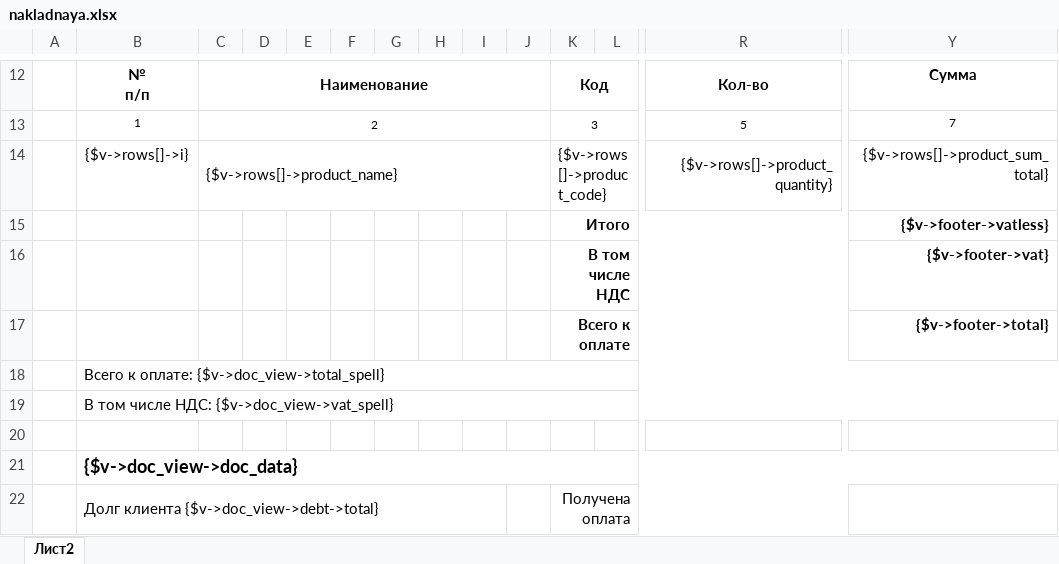
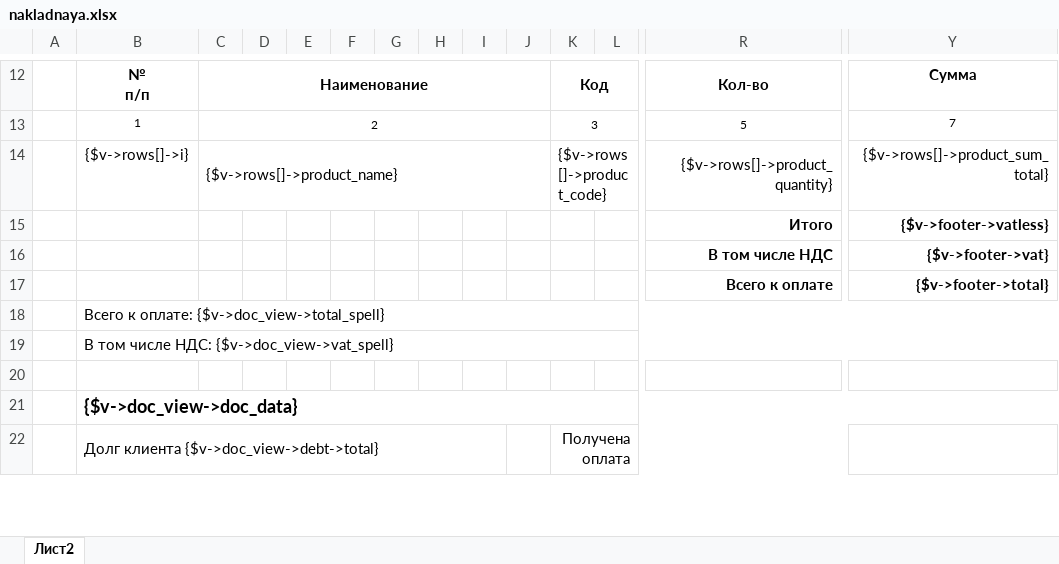
Before and after one commit to baycik/isell, an Excel workbook: application/views/rpt/ru/doc/nakladnaya.xlsx, sheet Лист2, drawn as a sheet; only a part is shown, gaps mark what is left out; values as stored, in another font and other column widths than the file's, no borders; removed rows and columns are numbered as before the commit, all else as after; rows hold the shown columns only; the diff names each change by its address in the sheet, - before the commit and + after, or states it on an @@ line.

```diff
--- a/application/views/rpt/ru/doc/nakladnaya.xlsx (sheet Лист2)
+++ b/application/views/rpt/ru/doc/nakladnaya.xlsx (sheet Лист2)
-row 15:  |  |  |  |  |  |  |  |  |  | Итого |  |  | {$v->footer->vatless}
-row 16:  |  |  |  |  |  |  |  |  |  | В том числе НДС |  |  | {$v->footer->vat}
-row 17:  |  |  |  |  |  |  |  |  |  | Всего к оплате |  |  | {$v->footer->total}
+row 15:  |  |  |  |  |  |  |  |  |  |  |  | Итого | {$v->footer->vatless}
+row 16:  |  |  |  |  |  |  |  |  |  |  |  | В том числе НДС | {$v->footer->vat}
+row 17:  |  |  |  |  |  |  |  |  |  |  |  | Всего к оплате | {$v->footer->total}
```
Also changed, not shown: hidden cells, application/views/rpt/ru/doc/schet-oplata.xlsx, 1 other file.
